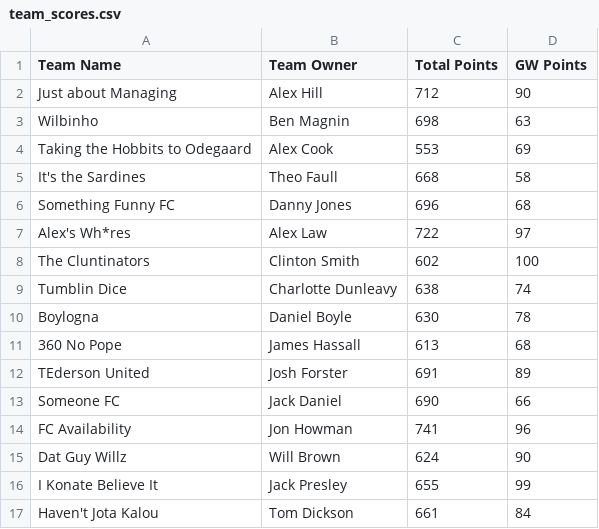
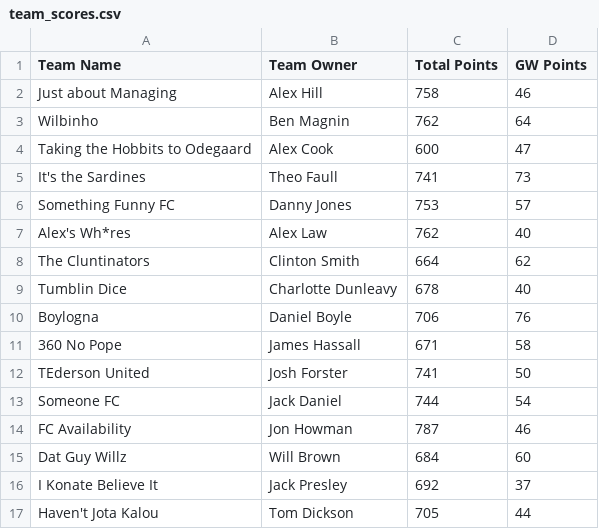
Before and after one commit to bm13563/torps-fpl, a CSV file: data/club/team_scores.csv, drawn as a sheet; only a part is shown; the diff covers the shown part only.

```diff
--- a/data/club/team_scores.csv
+++ b/data/club/team_scores.csv
@@ -1,17 +1,17 @@
 Team Name	Team Owner	Total Points	GW Points
-Just about Managing	Alex Hill	712	90
-Wilbinho	Ben Magnin	698	63
-Taking the Hobbits to Odegaard	Alex Cook	553	69
-It's the Sardines	Theo Faull	668	58
-Something Funny FC	Danny Jones	696	68
-Alex's Wh*res	Alex Law	722	97
-The Cluntinators	Clinton Smith	602	100
-Tumblin Dice	Charlotte Dunleavy	638	74
-Boylogna	Daniel Boyle	630	78
-360 No Pope	James Hassall	613	68
-TEderson United	Josh Forster	691	89
-Someone FC	Jack Daniel	690	66
-FC Availability	Jon Howman	741	96
-Dat Guy Willz	Will Brown	624	90
-I Konate Believe It	Jack Presley	655	99
-Haven't Jota Kalou	Tom Dickson	661	84
+Just about Managing	Alex Hill	758	46
+Wilbinho	Ben Magnin	762	64
+Taking the Hobbits to Odegaard	Alex Cook	600	47
+It's the Sardines	Theo Faull	741	73
+Something Funny FC	Danny Jones	753	57
+Alex's Wh*res	Alex Law	762	40
+The Cluntinators	Clinton Smith	664	62
+Tumblin Dice	Charlotte Dunleavy	678	40
+Boylogna	Daniel Boyle	706	76
+360 No Pope	James Hassall	671	58
+TEderson United	Josh Forster	741	50
+Someone FC	Jack Daniel	744	54
+FC Availability	Jon Howman	787	46
+Dat Guy Willz	Will Brown	684	60
+I Konate Believe It	Jack Presley	692	37
+Haven't Jota Kalou	Tom Dickson	705	44
```
Also changed, not shown: 1 added row, 1 removed row and 58 edited cells elsewhere in this file, data/club/player_scores.csv, data/firsts/player_scores.csv, 6 other files.
